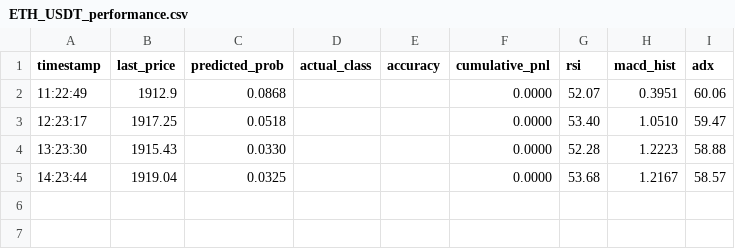
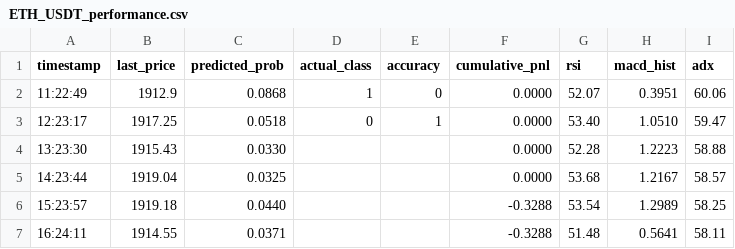
Before and after one commit to abz98990/TBot, a CSV file: logs/ETH_USDT_performance.csv, drawn as a sheet.

```diff
--- a/logs/ETH_USDT_performance.csv
+++ b/logs/ETH_USDT_performance.csv
@@ -1,5 +1,7 @@
 timestamp,last_price,predicted_prob,actual_class,accuracy,cumulative_pnl,rsi,macd_hist,adx
-11:22:49,1912.9,0.0868,,,0.0000,52.07,0.3951,60.06
-12:23:17,1917.25,0.0518,,,0.0000,53.40,1.0510,59.47
+11:22:49,1912.9,0.0868,1,0,0.0000,52.07,0.3951,60.06
+12:23:17,1917.25,0.0518,0,1,0.0000,53.40,1.0510,59.47
 13:23:30,1915.43,0.0330,,,0.0000,52.28,1.2223,58.88
 14:23:44,1919.04,0.0325,,,0.0000,53.68,1.2167,58.57
+15:23:57,1919.18,0.0440,,,-0.3288,53.54,1.2989,58.25
+16:24:11,1914.55,0.0371,,,-0.3288,51.48,0.5641,58.11
```
Also changed, not shown: 1 other file.
